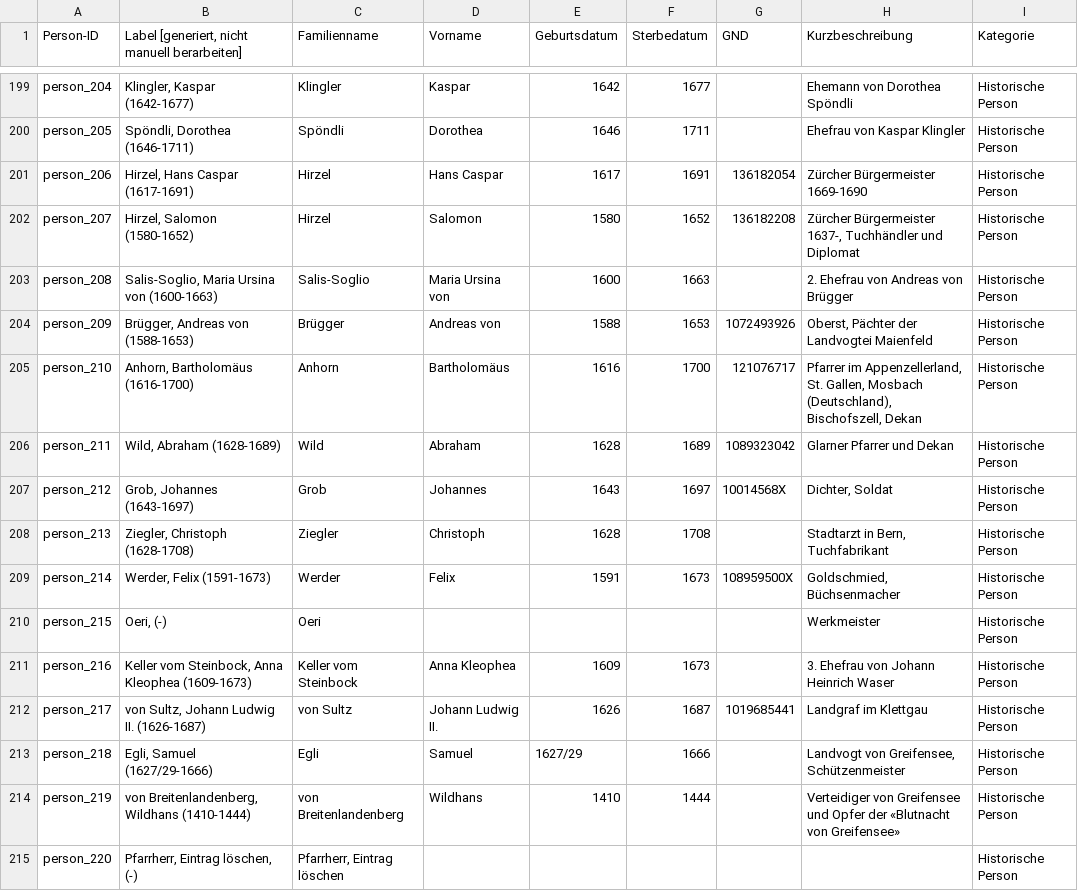
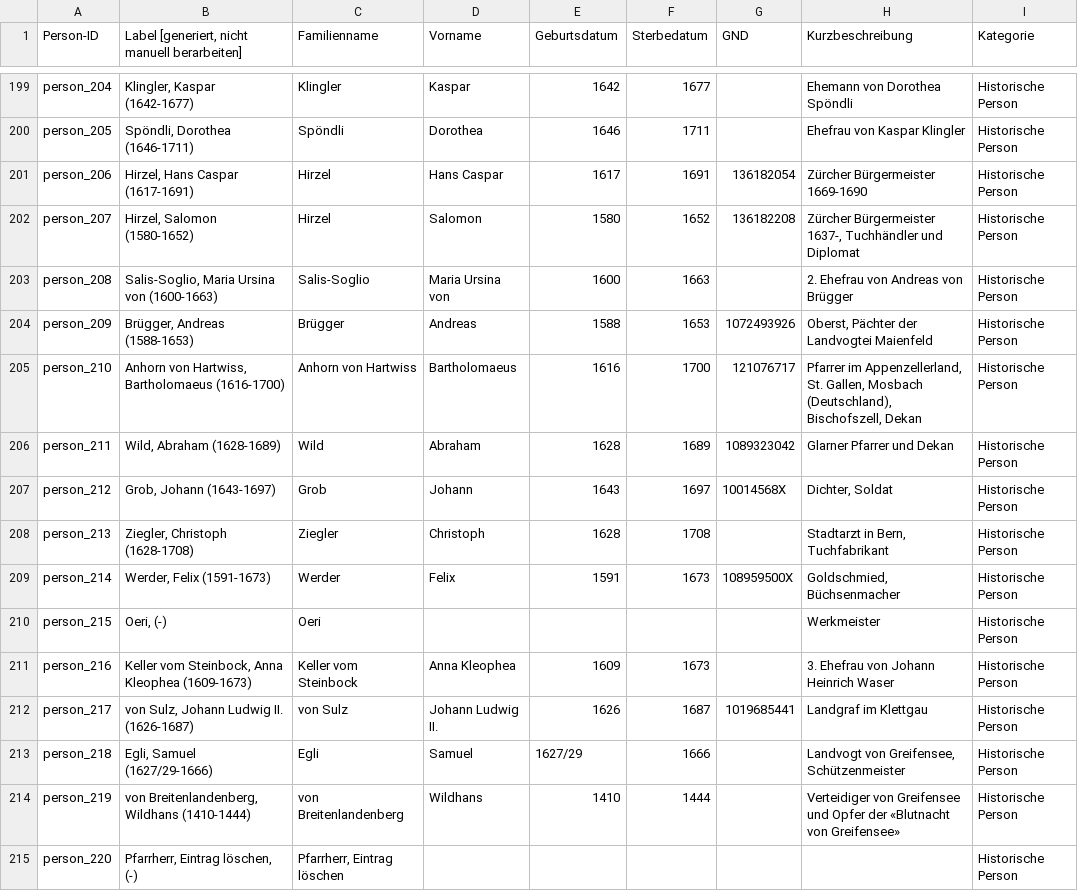
Before and after one commit to DHBern/simler_data, a CSV file: gsheet/csv/persons.csv, drawn as a sheet; only a part is shown, gaps mark what is left out; the diff covers the shown part only; the diff names each change by its address in the sheet, - before the commit and + after, or states it on an @@ line.

```diff
--- a/gsheet/csv/persons.csv
+++ b/gsheet/csv/persons.csv
-B204: Brügger, Andreas von (1588-1653)
+B204: Brügger, Andreas (1588-1653)
-D204 (Vorname): Andreas von
+D204 (Vorname): Andreas
-B205: Anhorn, Bartholomäus (1616-1700)
+B205: Anhorn von Hartwiss, Bartholomaeus (1616-1700)
-C205 (Familienname): Anhorn
+C205 (Familienname): Anhorn von Hartwiss
-D205 (Vorname): Bartholomäus
+D205 (Vorname): Bartholomaeus
-B207: Grob, Johannes (1643-1697)
+B207: Grob, Johann (1643-1697)
-D207 (Vorname): Johannes
+D207 (Vorname): Johann
-B212: von Sultz, Johann Ludwig II. (1626-1687)
+B212: von Sulz, Johann Ludwig II. (1626-1687)
-C212 (Familienname): von Sultz
+C212 (Familienname): von Sulz
```
Also changed, not shown: 47 edited cells elsewhere in this file.
